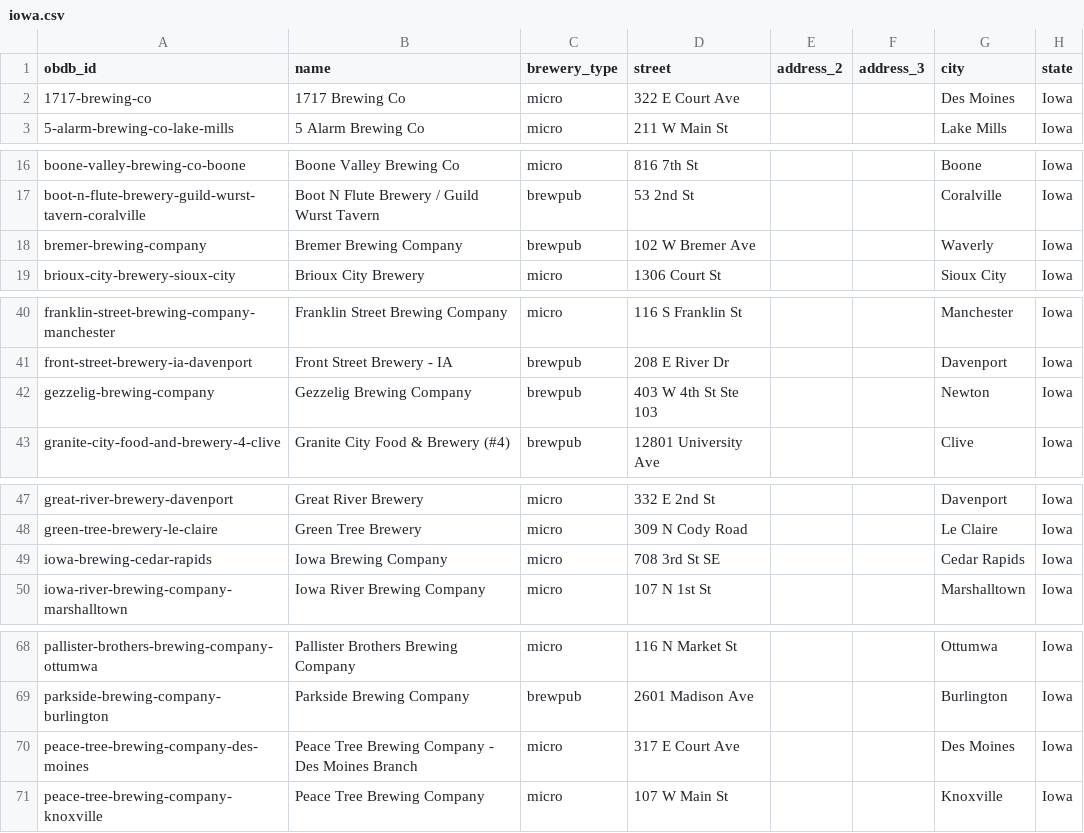
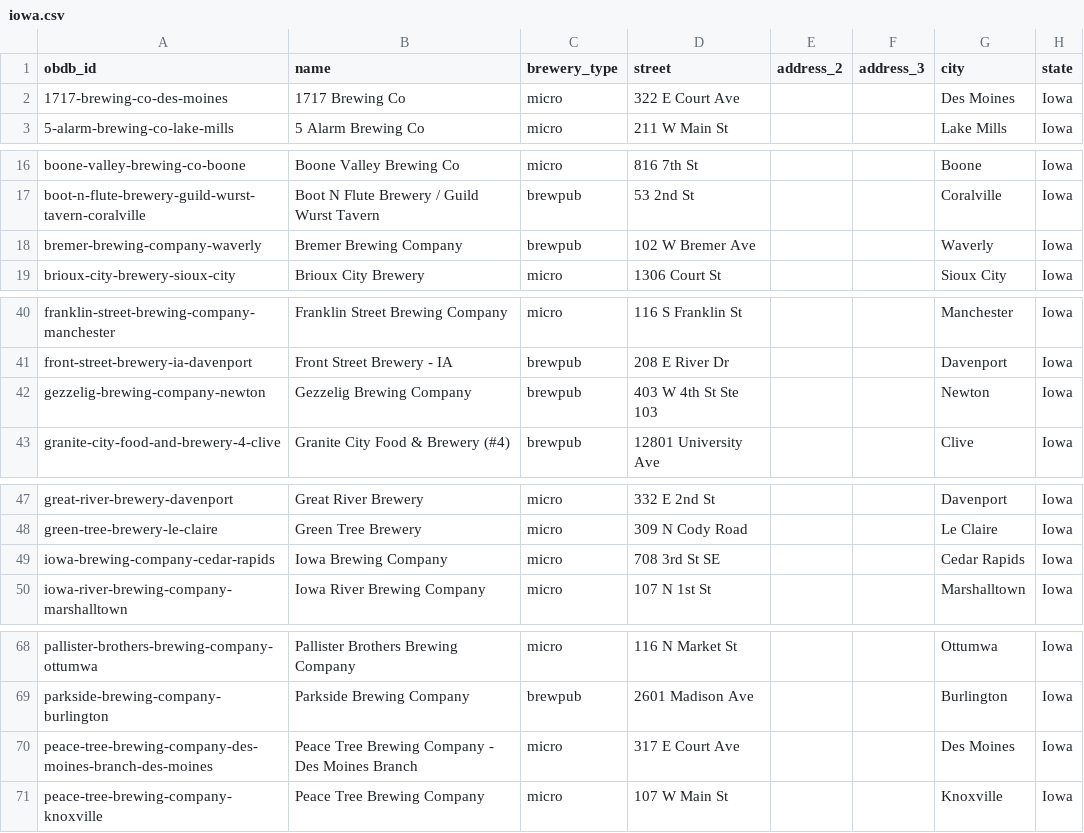
Before and after one commit to openbrewerydb/openbrewerydb, a CSV file: data/united-states/iowa.csv, drawn as a sheet; only a part is shown, gaps mark what is left out; the diff names each change by its address in the sheet, - before the commit and + after, or states it on an @@ line.

```diff
--- a/data/united-states/iowa.csv
+++ b/data/united-states/iowa.csv
-A2 (obdb_id): 1717-brewing-co
+A2 (obdb_id): 1717-brewing-co-des-moines
-A18 (obdb_id): bremer-brewing-company
+A18 (obdb_id): bremer-brewing-company-waverly
-A42 (obdb_id): gezzelig-brewing-company
+A42 (obdb_id): gezzelig-brewing-company-newton
-A49 (obdb_id): iowa-brewing-cedar-rapids
+A49 (obdb_id): iowa-brewing-company-cedar-rapids
-A70 (obdb_id): peace-tree-brewing-company-des-moines
+A70 (obdb_id): peace-tree-brewing-company-des-moines-branch-des-moines
```
Also changed, not shown: 3 other files.
